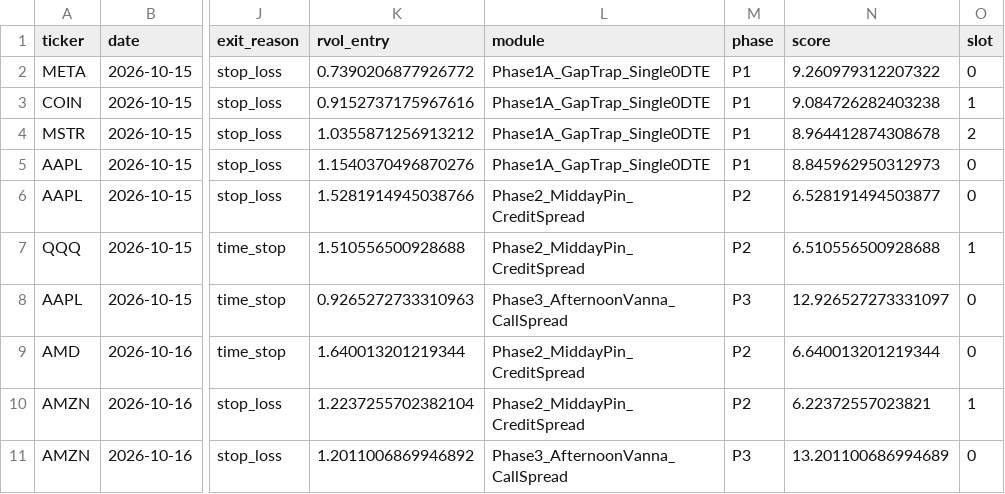
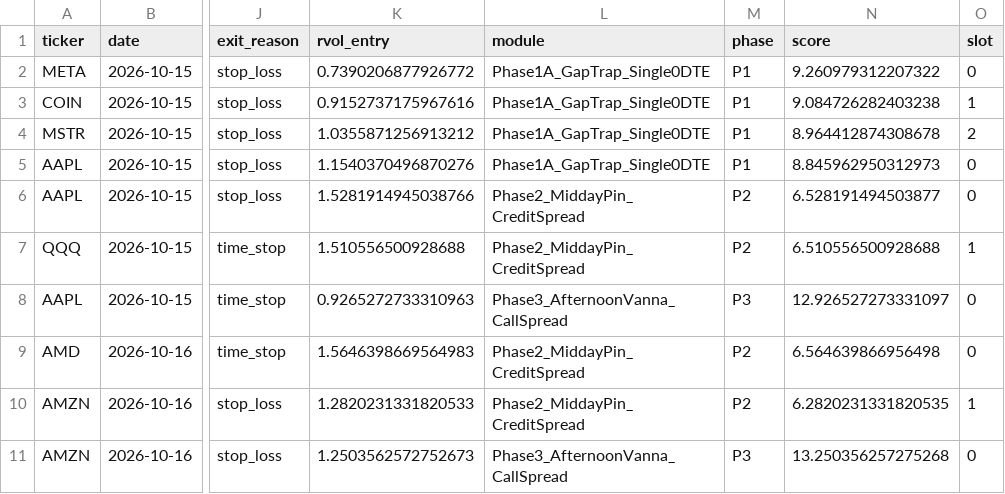
Before and after one commit to samedame/Apex_Chronos, a CSV file: ledger/trades.csv, drawn as a sheet; only a part is shown, gaps mark what is left out; the diff names each change by its address in the sheet, - before the commit and + after, or states it on an @@ line.

```diff
--- a/ledger/trades.csv
+++ b/ledger/trades.csv
-K9 (rvol_entry): 1.640013201219344
+K9 (rvol_entry): 1.5646398669564983
-N9 (score): 6.640013201219344
+N9 (score): 6.564639866956498
-K10 (rvol_entry): 1.2237255702382104
+K10 (rvol_entry): 1.2820231331820533
-N10 (score): 6.22372557023821
+N10 (score): 6.2820231331820535
-K11 (rvol_entry): 1.2011006869946892
+K11 (rvol_entry): 1.2503562572752673
-N11 (score): 13.201100686994689
+N11 (score): 13.250356257275268
```
Also changed, not shown: 1 other file.
